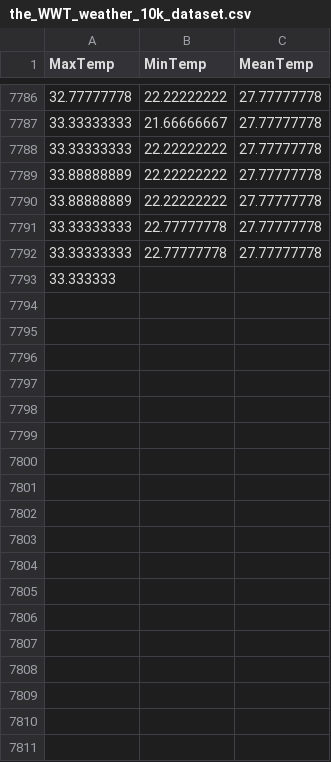
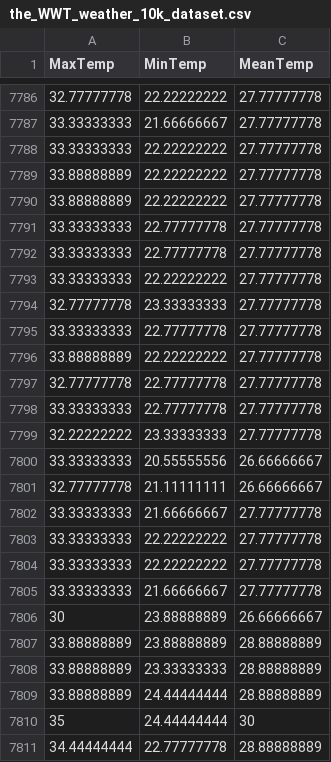
Before and after one commit to KAEVO/GolangMachineLearning, a CSV file: datasets/the_WWT_weather_10k_dataset.csv, drawn as a sheet; only a part is shown, gaps mark what is left out; removed rows and columns are numbered as before the commit, all else as after; the diff covers the shown part only; the diff names each change by its address in the sheet, - before the commit and + after, or states it on an @@ line.

Commit message:
Release 1.5.0

```diff
--- a/datasets/the_WWT_weather_10k_dataset.csv
+++ b/datasets/the_WWT_weather_10k_dataset.csv
-row 7793: 33.333333
+row 7793: 33.33333333 | 22.22222222 | 27.77777778
+row 7794: 32.77777778 | 23.33333333 | 27.77777778
+row 7795: 33.33333333 | 22.77777778 | 27.77777778
+row 7796: 33.88888889 | 22.22222222 | 27.77777778
+row 7797: 32.77777778 | 22.77777778 | 27.77777778
+row 7798: 33.33333333 | 22.77777778 | 27.77777778
+row 7799: 32.22222222 | 23.33333333 | 27.77777778
+row 7800: 33.33333333 | 20.55555556 | 26.66666667
+row 7801: 32.77777778 | 21.11111111 | 26.66666667
+row 7802: 33.33333333 | 21.66666667 | 27.77777778
+row 7803: 33.33333333 | 22.22222222 | 27.77777778
+row 7804: 33.33333333 | 22.22222222 | 27.77777778
+row 7805: 33.33333333 | 21.66666667 | 27.77777778
+row 7806: 30 | 23.88888889 | 26.66666667
+row 7807: 33.88888889 | 23.88888889 | 28.88888889
+row 7808: 33.88888889 | 23.33333333 | 28.88888889
+row 7809: 33.88888889 | 24.44444444 | 28.88888889
+row 7810: 35 | 24.44444444 | 30
+row 7811: 34.44444444 | 22.77777778 | 28.88888889
```
Also changed, not shown: 22 added rows elsewhere in this file.
